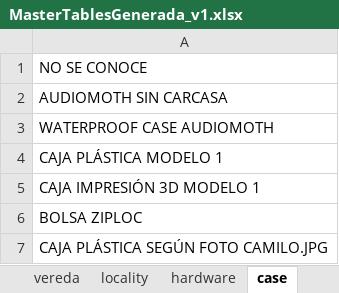
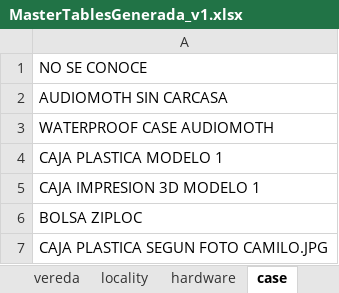
Before and after one commit to Bioacustica/Ecoacoustic_bank, an Excel workbook: apidev/MasterTablesGenerada_v1.xlsx, sheet case, drawn as a sheet; values as stored, in another font and other column widths than the file's, no borders; the diff names each change by its address in the sheet, - before the commit and + after, or states it on an @@ line.

```diff
--- a/apidev/MasterTablesGenerada_v1.xlsx (sheet case)
+++ b/apidev/MasterTablesGenerada_v1.xlsx (sheet case)
-A4: CAJA PLÁSTICA MODELO 1
+A4: CAJA PLASTICA MODELO 1
-A5: CAJA IMPRESIÓN 3D MODELO 1
+A5: CAJA IMPRESION 3D MODELO 1
-A7: CAJA PLÁSTICA SEGÚN FOTO CAMILO.JPG
+A7: CAJA PLASTICA SEGUN FOTO CAMILO.JPG
```
Also changed, not shown: sheet country, sheet season, sheet supply, sheet habitat, 20 other files.
